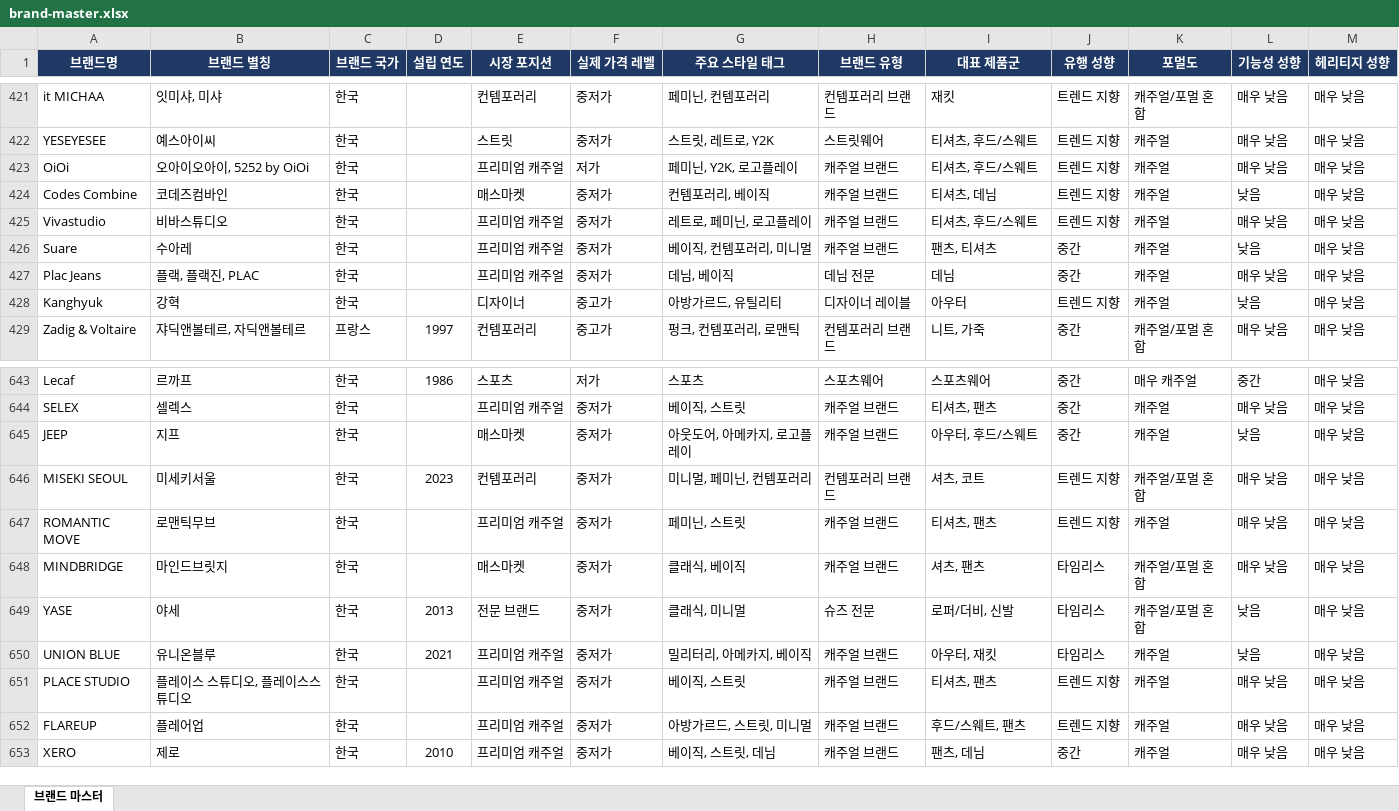
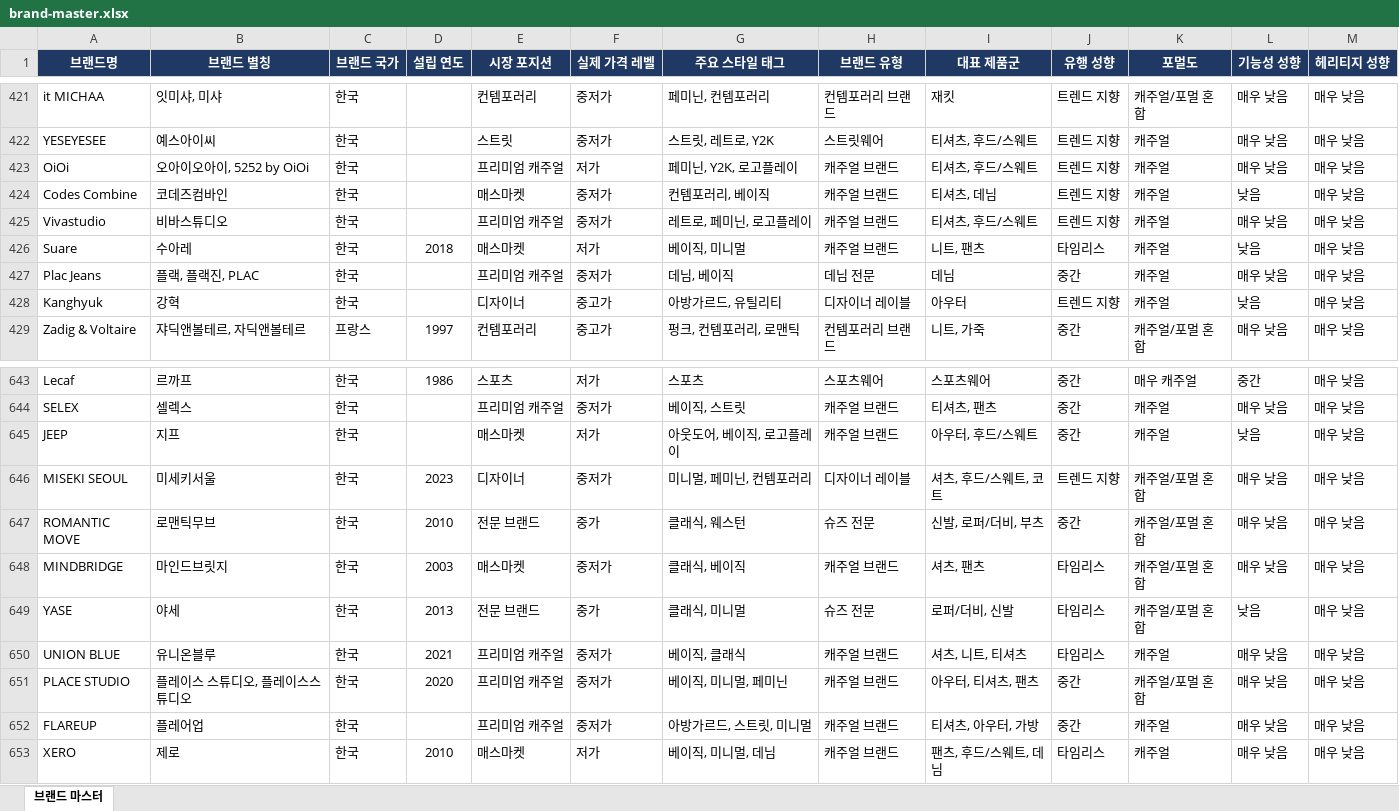
Before and after one commit to idcmyidok/wardrobe-fit, an Excel workbook: data/brands/brand-master.xlsx, sheet 브랜드 마스터, drawn as a sheet; only a part is shown, gaps mark what is left out; values as stored, in another font and other column widths than the file's, no borders; the diff covers the shown part only; the diff names each change by its address in the sheet, - before the commit and + after, or states it on an @@ line.

```diff
--- a/data/brands/brand-master.xlsx (sheet 브랜드 마스터)
+++ b/data/brands/brand-master.xlsx (sheet 브랜드 마스터)
-D426 (설립 연도): (empty)
+D426 (설립 연도): 2018
-E426 (시장 포지션): 프리미엄 캐주얼
+E426 (시장 포지션): 매스마켓
-F426 (실제 가격 레벨): 중저가
+F426 (실제 가격 레벨): 저가
-G426 (주요 스타일 태그): 베이직, 컨템포러리, 미니멀
+G426 (주요 스타일 태그): 베이직, 미니멀
-I426 (대표 제품군): 팬츠, 티셔츠
+I426 (대표 제품군): 니트, 팬츠
-J426 (유행 성향): 중간
+J426 (유행 성향): 타임리스
-F645 (실제 가격 레벨): 중저가
+F645 (실제 가격 레벨): 저가
-G645 (주요 스타일 태그): 아웃도어, 아메카지, 로고플레이
+G645 (주요 스타일 태그): 아웃도어, 베이직, 로고플레이
-E646 (시장 포지션): 컨템포러리
+E646 (시장 포지션): 디자이너
-H646 (브랜드 유형): 컨템포러리 브랜드
+H646 (브랜드 유형): 디자이너 레이블
-I646 (대표 제품군): 셔츠, 코트
+I646 (대표 제품군): 셔츠, 후드/스웨트, 코트
-D647 (설립 연도): (empty)
+D647 (설립 연도): 2010
-E647 (시장 포지션): 프리미엄 캐주얼
+E647 (시장 포지션): 전문 브랜드
-F647 (실제 가격 레벨): 중저가
+F647 (실제 가격 레벨): 중가
-G647 (주요 스타일 태그): 페미닌, 스트릿
+G647 (주요 스타일 태그): 클래식, 웨스턴
-H647 (브랜드 유형): 캐주얼 브랜드
+H647 (브랜드 유형): 슈즈 전문
-I647 (대표 제품군): 티셔츠, 팬츠
+I647 (대표 제품군): 신발, 로퍼/더비, 부츠
-J647 (유행 성향): 트렌드 지향
+J647 (유행 성향): 중간
-K647 (포멀도): 캐주얼
+K647 (포멀도): 캐주얼/포멀 혼합
-D648 (설립 연도): (empty)
+D648 (설립 연도): 2003
-F649 (실제 가격 레벨): 중저가
+F649 (실제 가격 레벨): 중가
-G650 (주요 스타일 태그): 밀리터리, 아메카지, 베이직
+G650 (주요 스타일 태그): 베이직, 클래식
-I650 (대표 제품군): 아우터, 재킷
+I650 (대표 제품군): 셔츠, 니트, 티셔츠
-L650 (기능성 성향): 낮음
+L650 (기능성 성향): 매우 낮음
-D651 (설립 연도): (empty)
+D651 (설립 연도): 2020
-G651 (주요 스타일 태그): 베이직, 스트릿
+G651 (주요 스타일 태그): 베이직, 미니멀, 페미닌
-I651 (대표 제품군): 티셔츠, 팬츠
+I651 (대표 제품군): 아우터, 티셔츠, 팬츠
-J651:J652 (유행 성향): 트렌드 지향
+J651:J652 (유행 성향): 중간
-K651 (포멀도): 캐주얼
+K651 (포멀도): 캐주얼/포멀 혼합
-I652 (대표 제품군): 후드/스웨트, 팬츠
+I652 (대표 제품군): 티셔츠, 아우터, 가방
-E653 (시장 포지션): 프리미엄 캐주얼
+E653 (시장 포지션): 매스마켓
-F653 (실제 가격 레벨): 중저가
+F653 (실제 가격 레벨): 저가
-G653 (주요 스타일 태그): 베이직, 스트릿, 데님
+G653 (주요 스타일 태그): 베이직, 미니멀, 데님
-I653 (대표 제품군): 팬츠, 데님
+I653 (대표 제품군): 팬츠, 후드/스웨트, 데님
-J653 (유행 성향): 중간
+J653 (유행 성향): 타임리스
```
Also changed, not shown: 477 edited cells elsewhere in this sheet, 2 other files.
